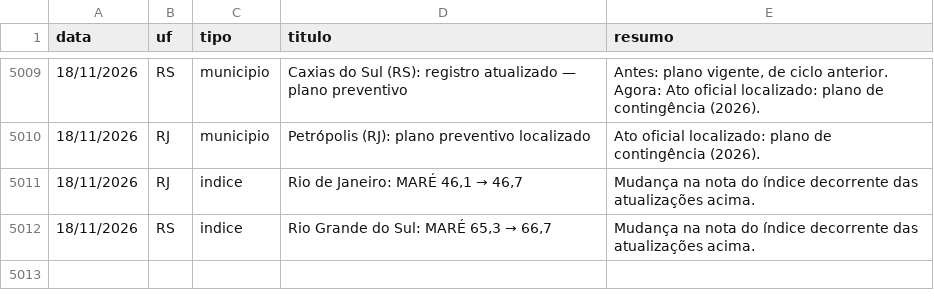
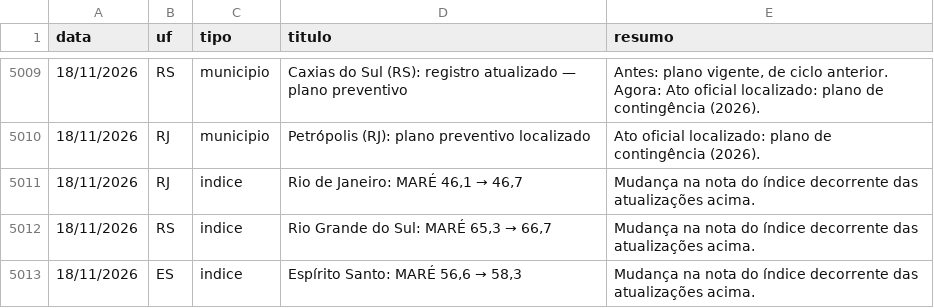
Before and after one commit to monitorelnino/monitorelnino, a CSV file: dados-abertos/historico_mudancas.csv, drawn as a sheet; only a part is shown, gaps mark what is left out; the diff names each change by its address in the sheet, - before the commit and + after, or states it on an @@ line.

```diff
--- a/dados-abertos/historico_mudancas.csv
+++ b/dados-abertos/historico_mudancas.csv
+row 5013: 18/11/2026 | ES | indice | Espírito Santo: MARÉ 56,6 → 58,3 | Mudança na nota do índice decorrente das atualizações acima.
```
Also changed, not shown: dados-abertos/indice.csv, dados-abertos/municipios.csv, 21 other files.
